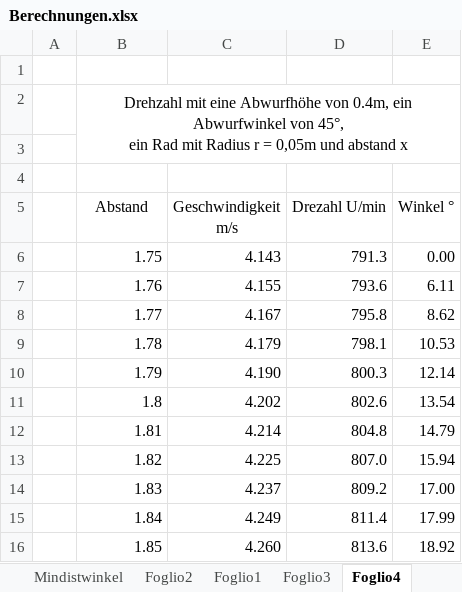
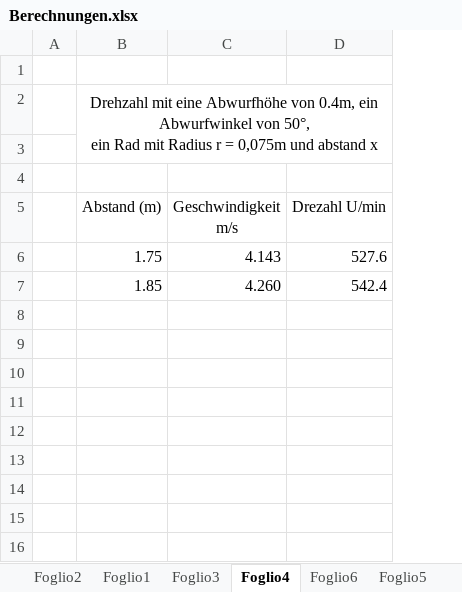
Before and after one commit to accefa/doku, an Excel workbook: bin/Berechnungen.xlsx, sheet Foglio4, drawn as a sheet; values as stored, in another font and other column widths than the file's, no borders; removed rows and columns are numbered as before the commit, all else as after; ↵ is a line break in a cell; the diff names each change by its address in the sheet, - before the commit and + after, or states it on an @@ line.

```diff
--- a/bin/Berechnungen.xlsx (sheet Foglio4)
+++ b/bin/Berechnungen.xlsx (sheet Foglio4)
-sheet tab: Mindistwinkel
+sheet tab: Foglio5
-column E (Winkel °), row 6: 0.00; row 16: 18.92
-B2 (Abstand (m)): …Abwurfwinkel von 45°, ↵ ein Rad mit Radius r = 0,05m und abstand…
+B2 (Abstand (m)): …Abwurfwinkel von 50°, ↵ ein Rad mit Radius r = 0,075m und abstand…
-B5: Abstand
+B5: Abstand (m)
-D6 (Drezahl U/min): 791.3
+D6 (Drezahl U/min): 527.6
-row 7:  | 1.76 | 4.155 | 793.6 | 6.11
-row 8:  | 1.77 | 4.167 | 795.8 | 8.62
-row 9:  | 1.78 | 4.179 | 798.1 | 10.53
-row 10:  | 1.79 | 4.190 | 800.3 | 12.14
-row 11:  | 1.8 | 4.202 | 802.6 | 13.54
-row 12:  | 1.81 | 4.214 | 804.8 | 14.79
-row 13:  | 1.82 | 4.225 | 807.0 | 15.94
-row 14:  | 1.83 | 4.237 | 809.2 | 17.00
-row 15:  | 1.84 | 4.249 | 811.4 | 17.99
-D7 (Drezahl U/min): 813.6
+D7 (Drezahl U/min): 542.4
```
Also changed, not shown: sheet Foglio3, other sheet tabs, formulas that keep their value.
